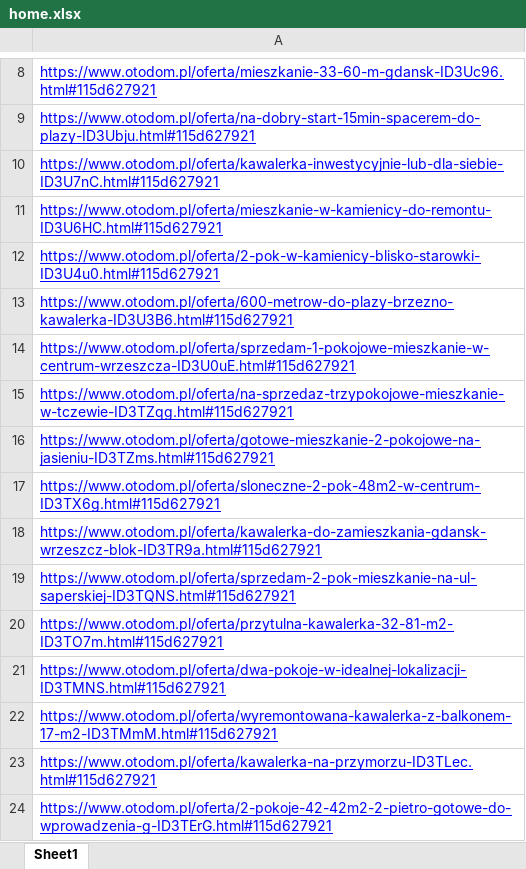
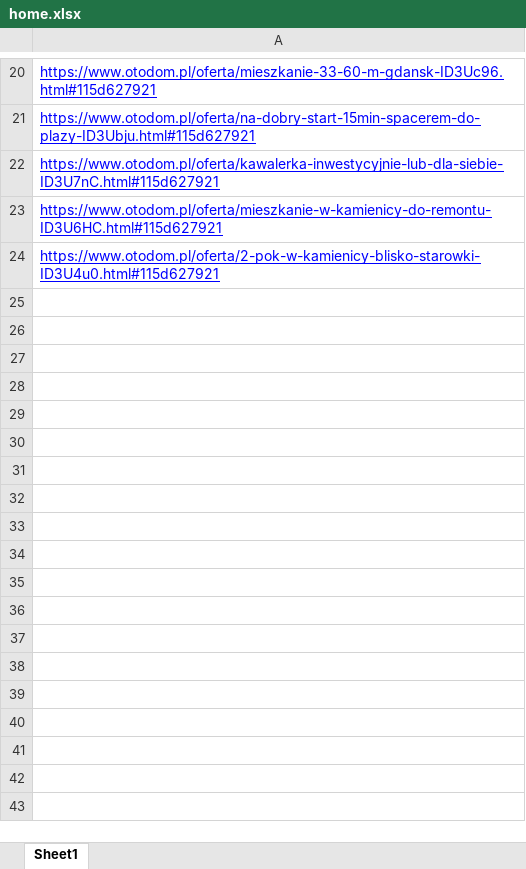
Before and after one commit to mariuszkrzyzopolski/realestatesearch, an Excel workbook: home.xlsx, sheet Sheet1, drawn as a sheet; only a part is shown, gaps mark what is left out; values as stored, in another font and other column widths than the file's, no borders; removed rows and columns are numbered as before the commit, all else as after; the diff covers the shown part only; the diff names each change by its address in the sheet, - before the commit and + after, or states it on an @@ line.

```diff
--- a/home.xlsx (sheet Sheet1)
+++ b/home.xlsx (sheet Sheet1)
-row 13: https://www.otodom.pl/oferta/600-metrow-do-plazy-brzezno-kawalerka-ID3U3B6.html#115d627921
-row 14: https://www.otodom.pl/oferta/sprzedam-1-pokojowe-mieszkanie-w-centrum-wrzeszcza-ID3U0uE.html#115d627921
-row 15: https://www.otodom.pl/oferta/na-sprzedaz-trzypokojowe-mieszkanie-w-tczewie-ID3TZqg.html#115d627921
-row 16: https://www.otodom.pl/oferta/gotowe-mieszkanie-2-pokojowe-na-jasieniu-ID3TZms.html#115d627921
-row 17: https://www.otodom.pl/oferta/sloneczne-2-pok-48m2-w-centrum-ID3TX6g.html#115d627921
-row 18: https://www.otodom.pl/oferta/kawalerka-do-zamieszkania-gdansk-wrzeszcz-blok-ID3TR9a.html#115d627921
-row 19: https://www.otodom.pl/oferta/sprzedam-2-pok-mieszkanie-na-ul-saperskiej-ID3TQNS.html#115d627921
-row 20: https://www.otodom.pl/oferta/przytulna-kawalerka-32-81-m2-ID3TO7m.html#115d627921
-row 21: https://www.otodom.pl/oferta/dwa-pokoje-w-idealnej-lokalizacji-ID3TMNS.html#115d627921
-row 22: https://www.otodom.pl/oferta/wyremontowana-kawalerka-z-balkonem-17-m2-ID3TMmM.html#115d627921
-row 23: https://www.otodom.pl/oferta/kawalerka-na-przymorzu-ID3TLec.html#115d627921
-row 24: https://www.otodom.pl/oferta/2-pokoje-42-42m2-2-pietro-gotowe-do-wprowadzenia-g-ID3TErG.html#115d627921
```
Also changed, not shown: 15 added rows and 3 removed rows elsewhere in this sheet, 2 other files.
